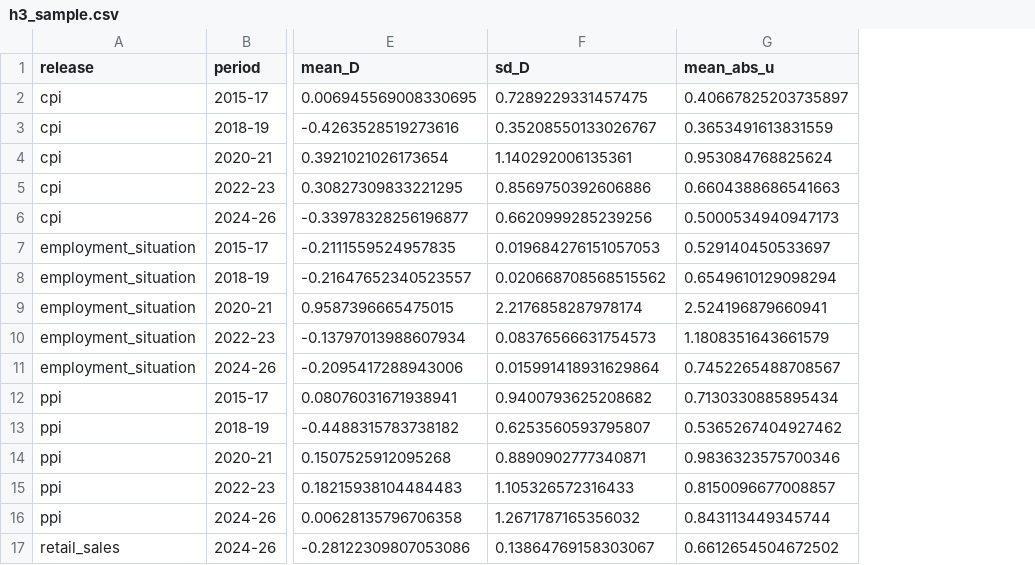
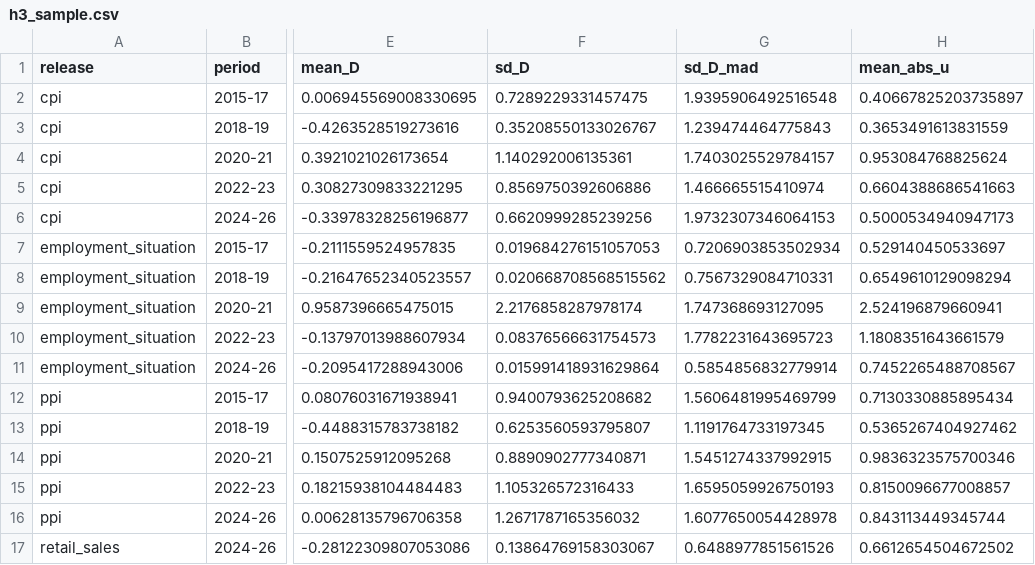
Before and after one commit to charishma005/Event-Based-Price-Discovery-, a CSV file: tables/h3_sample.csv, drawn as a sheet; only a part is shown, gaps mark what is left out; the diff names each change by its address in the sheet, - before the commit and + after, or states it on an @@ line.

```diff
--- a/tables/h3_sample.csv
+++ b/tables/h3_sample.csv
+column G (sd_D_mad), rows 2-17: 1.9395906492516548 | 1.239474464775843 | 1.7403025529784157 | 1.466665515410974 | 1.9732307346064153 | 0.7206903853502934 | 0.7567329084710331 | 1.747368693127095 | 1.7782231643695723 | 0.5854856832779914 | 1.5606481995469799 | 1.1191764733197345 | 1.5451274337992915 | 1.6595059926750193 | 1.6077650054428978 | 0.6488977851561526
```
Also changed, not shown: tables/h3_robustness.csv, 5 other files.
